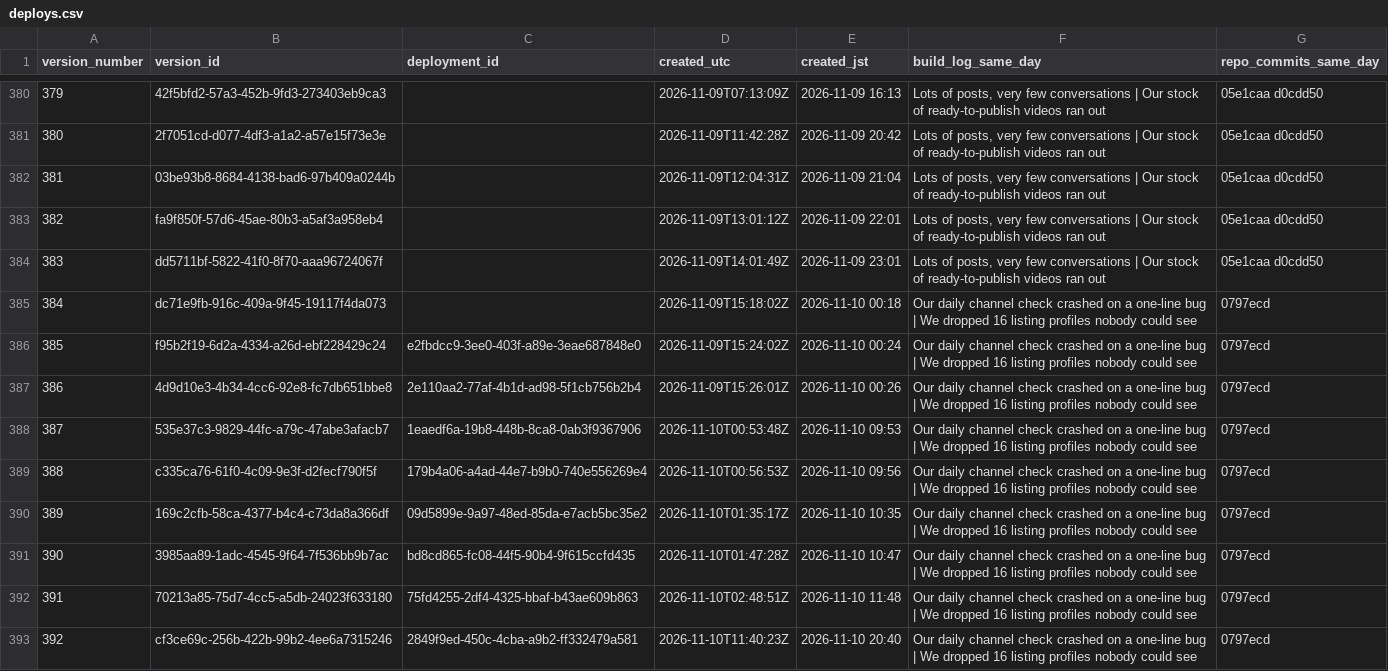
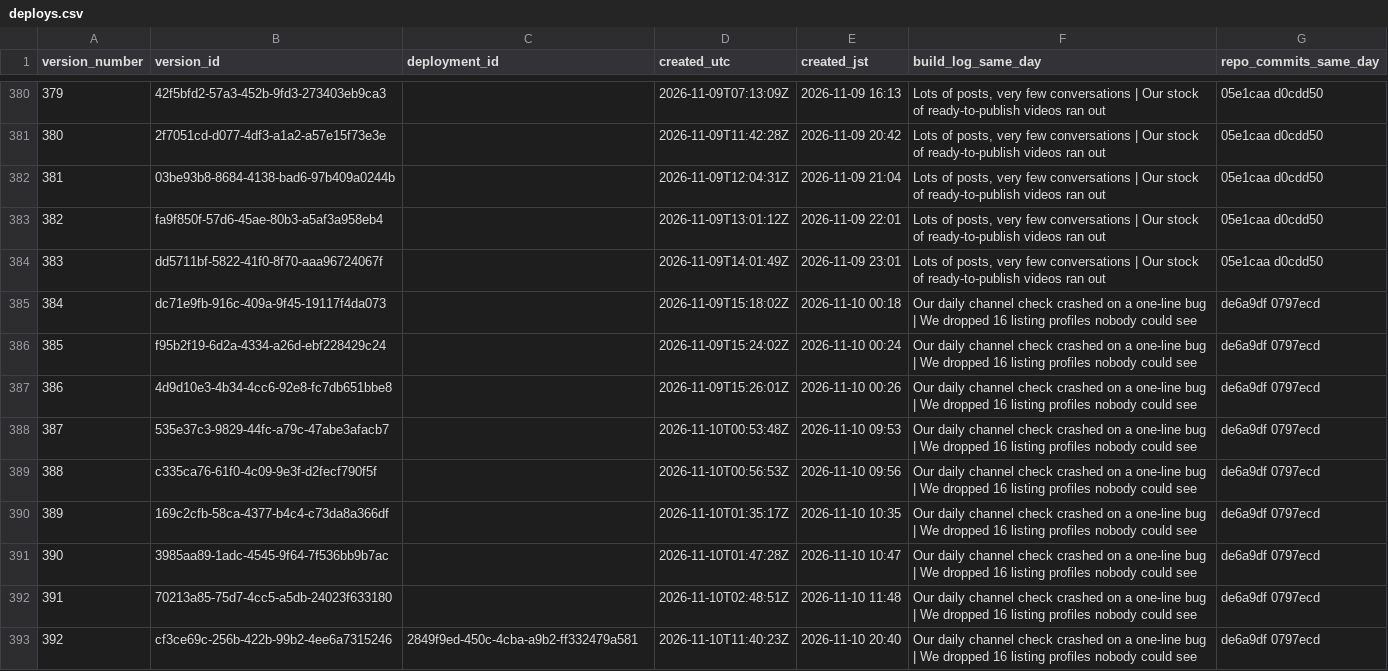
Before and after one commit to getpeacecall/peacecall-public-log, a CSV file: deploys.csv, drawn as a sheet; only a part is shown, gaps mark what is left out; the diff covers the shown part only.

```diff
--- a/deploys.csv
+++ b/deploys.csv
@@ -384,10 +384,10 @@ version_number,version_id,deployment_id,created_utc,created_jst,build_log_same_d
 383,dd5711bf-5822-41f0-8f70-aaa96724067f,,2026-11-09T14:01:49Z,2026-11-09 23:01,"Lots of posts, very few conversations | Our stock of ready-to-publish videos ran out",05e1caa d0cdd50
-384,dc71e9fb-916c-409a-9f45-19117f4da073,,2026-11-09T15:18:02Z,2026-11-10 00:18,Our daily channel check crashed on a one-line bug | We dropped 16 listing profiles nobody could see,0797ecd
-385,f95b2f19-6d2a-4334-a26d-ebf228429c24,e2fbdcc9-3ee0-403f-a89e-3eae687848e0,2026-11-09T15:24:02Z,2026-11-10 00:24,Our daily channel check crashed on a one-line bug | We dropped 16 listing profiles nobody could see,0797ecd
-386,4d9d10e3-4b34-4cc6-92e8-fc7db651bbe8,2e110aa2-77af-4b1d-ad98-5f1cb756b2b4,2026-11-09T15:26:01Z,2026-11-10 00:26,Our daily channel check crashed on a one-line bug | We dropped 16 listing profiles nobody could see,0797ecd
-387,535e37c3-9829-44fc-a79c-47abe3afacb7,1eaedf6a-19b8-448b-8ca8-0ab3f9367906,2026-11-10T00:53:48Z,2026-11-10 09:53,Our daily channel check crashed on a one-line bug | We dropped 16 listing profiles nobody could see,0797ecd
-388,c335ca76-61f0-4c09-9e3f-d2fecf790f5f,179b4a06-a4ad-44e7-b9b0-740e556269e4,2026-11-10T00:56:53Z,2026-11-10 09:56,Our daily channel check crashed on a one-line bug | We dropped 16 listing profiles nobody could see,0797ecd
-389,169c2cfb-58ca-4377-b4c4-c73da8a366df,09d5899e-9a97-48ed-85da-e7acb5bc35e2,2026-11-10T01:35:17Z,2026-11-10 10:35,Our daily channel check crashed on a one-line bug | We dropped 16 listing profiles nobody could see,0797ecd
-390,3985aa89-1adc-4545-9f64-7f536bb9b7ac,bd8cd865-fc08-44f5-90b4-9f615ccfd435,2026-11-10T01:47:28Z,2026-11-10 10:47,Our daily channel check crashed on a one-line bug | We dropped 16 listing profiles nobody could see,0797ecd
-391,70213a85-75d7-4cc5-a5db-24023f633180,75fd4255-2df4-4325-bbaf-b43ae609b863,2026-11-10T02:48:51Z,2026-11-10 11:48,Our daily channel check crashed on a one-line bug | We dropped 16 listing profiles nobody could see,0797ecd
-392,cf3ce69c-256b-422b-99b2-4ee6a7315246,2849f9ed-450c-4cba-a9b2-ff332479a581,2026-11-10T11:40:23Z,2026-11-10 20:40,Our daily channel check crashed on a one-line bug | We dropped 16 listing profiles nobody could see,0797ecd
+384,dc71e9fb-916c-409a-9f45-19117f4da073,,2026-11-09T15:18:02Z,2026-11-10 00:18,Our daily channel check crashed on a one-line bug | We dropped 16 listing profiles nobody could see,de6a9df 0797ecd
+385,f95b2f19-6d2a-4334-a26d-ebf228429c24,,2026-11-09T15:24:02Z,2026-11-10 00:24,Our daily channel check crashed on a one-line bug | We dropped 16 listing profiles nobody could see,de6a9df 0797ecd
+386,4d9d10e3-4b34-4cc6-92e8-fc7db651bbe8,,2026-11-09T15:26:01Z,2026-11-10 00:26,Our daily channel check crashed on a one-line bug | We dropped 16 listing profiles nobody could see,de6a9df 0797ecd
+387,535e37c3-9829-44fc-a79c-47abe3afacb7,,2026-11-10T00:53:48Z,2026-11-10 09:53,Our daily channel check crashed on a one-line bug | We dropped 16 listing profiles nobody could see,de6a9df 0797ecd
+388,c335ca76-61f0-4c09-9e3f-d2fecf790f5f,,2026-11-10T00:56:53Z,2026-11-10 09:56,Our daily channel check crashed on a one-line bug | We dropped 16 listing profiles nobody could see,de6a9df 0797ecd
+389,169c2cfb-58ca-4377-b4c4-c73da8a366df,,2026-11-10T01:35:17Z,2026-11-10 10:35,Our daily channel check crashed on a one-line bug | We dropped 16 listing profiles nobody could see,de6a9df 0797ecd
+390,3985aa89-1adc-4545-9f64-7f536bb9b7ac,,2026-11-10T01:47:28Z,2026-11-10 10:47,Our daily channel check crashed on a one-line bug | We dropped 16 listing profiles nobody could see,de6a9df 0797ecd
+391,70213a85-75d7-4cc5-a5db-24023f633180,,2026-11-10T02:48:51Z,2026-11-10 11:48,Our daily channel check crashed on a one-line bug | We dropped 16 listing profiles nobody could see,de6a9df 0797ecd
+392,cf3ce69c-256b-422b-99b2-4ee6a7315246,2849f9ed-450c-4cba-a9b2-ff332479a581,2026-11-10T11:40:23Z,2026-11-10 20:40,Our daily channel check crashed on a one-line bug | We dropped 16 listing profiles nobody could see,de6a9df 0797ecd
```
Also changed, not shown: 7 added rows and 2 edited cells elsewhere in this file, archive_snapshots.csv, build_log.csv, 5 other files.
